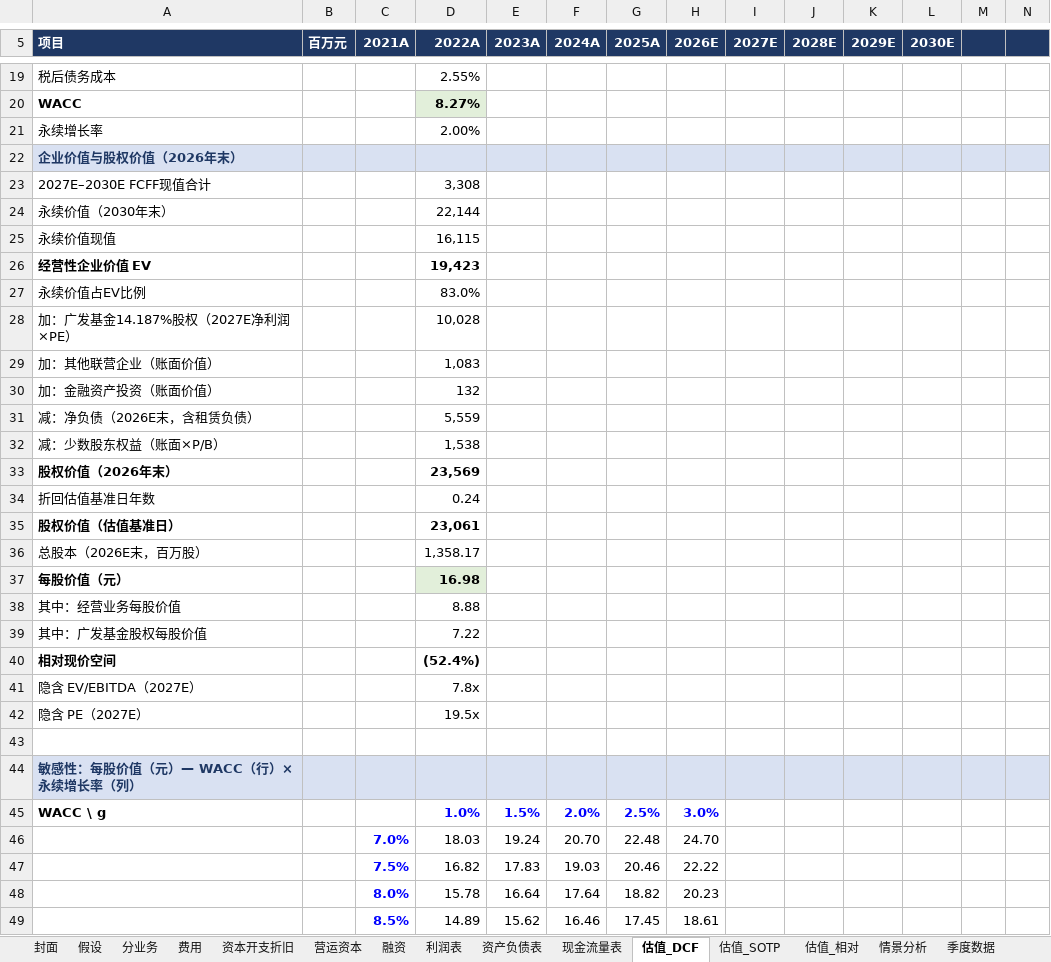
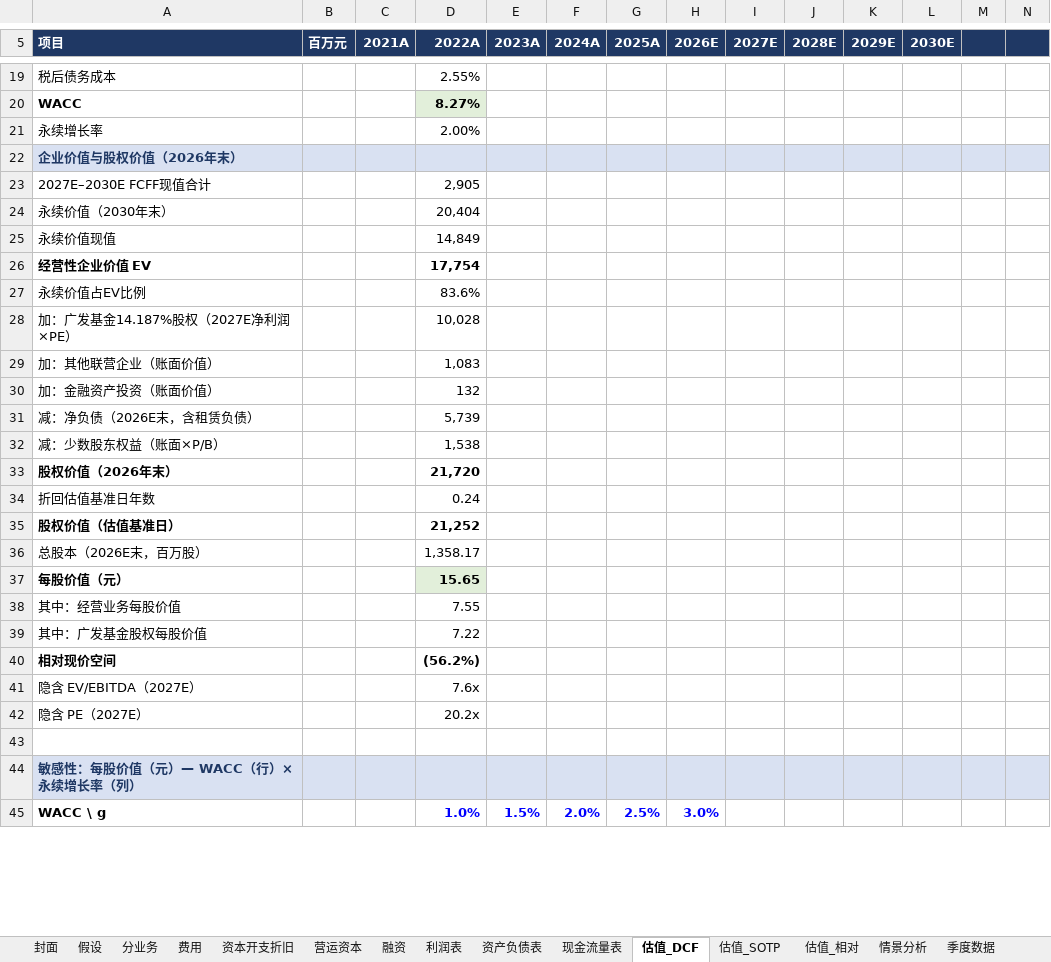
Before and after one commit to dongchenzhao-alt/Initial, an Excel workbook: 烽火通信_600498_财务与估值模型.xlsx, sheet 估值_DCF, drawn as a sheet; only a part is shown, gaps mark what is left out; values as stored, in another font and other column widths than the file's, no borders; removed rows and columns are numbered as before the commit, all else as after; rows hold the shown columns only; the diff covers the shown part only; the diff names each change by its address in the sheet, - before the commit and + after, or states it on an @@ line.

```diff
--- a/烽火通信_600498_财务与估值模型.xlsx (sheet 估值_DCF)
+++ b/烽火通信_600498_财务与估值模型.xlsx (sheet 估值_DCF)
-D23 (2022A): 3,308
+D23 (2022A): 2,905
-D24 (2022A): 22,144
+D24 (2022A): 20,404
-D25 (2022A): 16,115
+D25 (2022A): 14,849
-D26 (2022A): 19,423
+D26 (2022A): 17,754
-D27 (2022A): 83.0%
+D27 (2022A): 83.6%
-D31 (2022A): 5,559
+D31 (2022A): 5,739
-D33 (2022A): 23,569
+D33 (2022A): 21,720
-D35 (2022A): 23,061
+D35 (2022A): 21,252
-D37 (2022A): 16.98
+D37 (2022A): 15.65
-D38 (2022A): 8.88
+D38 (2022A): 7.55
-D40 (2022A): (52.4%)
+D40 (2022A): (56.2%)
-D41 (2022A): 7.8x
+D41 (2022A): 7.6x
-D42 (2022A): 19.5x
+D42 (2022A): 20.2x
-row 46:  |  | 7.0% | 18.03 | 19.24 | 20.70 | 22.48 | 24.70
-row 47:  |  | 7.5% | 16.82 | 17.83 | 19.03 | 20.46 | 22.22
-row 48:  |  | 8.0% | 15.78 | 16.64 | 17.64 | 18.82 | 20.23
-row 49:  |  | 8.5% | 14.89 | 15.62 | 16.46 | 17.45 | 18.61
```
Also changed, not shown: 7 added rows, 3 removed rows and 28 edited cells elsewhere in this sheet, sheet 利润表, sheet 资产负债表, sheet 估值_SOTP, sheet 营运资本, sheet 分业务, sheet 现金流量表, 8 more sheets.
